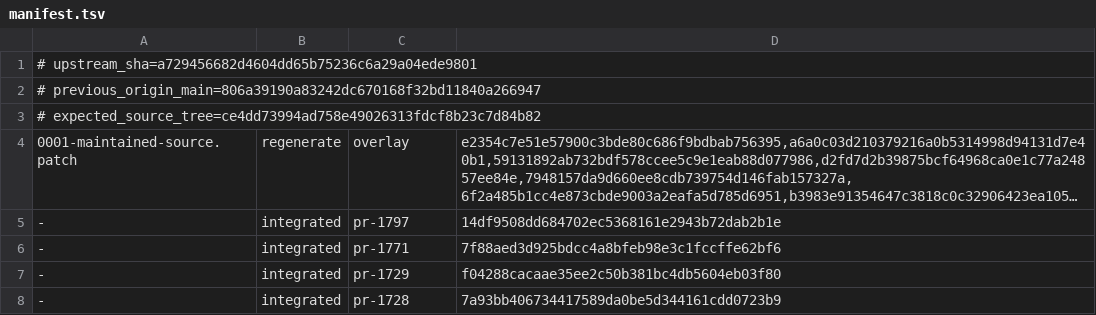
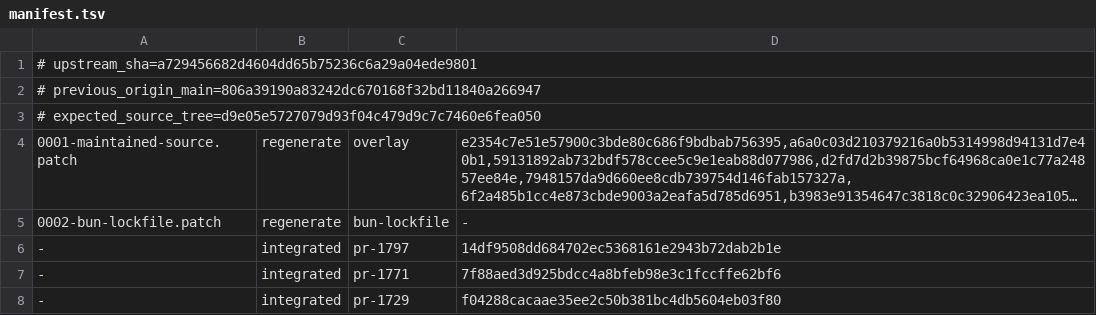
Before and after one commit to swear01/hapi, a TSV file: tools/maintenance/releases/v0.29.1.1/manifest.tsv, drawn as a sheet; only a part is shown; the shorter side is filled out with more unchanged rows; long unchanged cells end in …; the diff names each change by its address in the sheet, - before the commit and + after, or states it on an @@ line.

```diff
--- a/tools/maintenance/releases/v0.29.1.1/manifest.tsv
+++ b/tools/maintenance/releases/v0.29.1.1/manifest.tsv
-A3: # expected_source_tree=ce4dd73994ad758e49026313fdcf8b23c7d84b82
+A3: # expected_source_tree=d9e05e5727079d93f04c479d9c7c7460e6fea050
+row 5: 0002-bun-lockfile.patch | regenerate | bun-lockfile | -
```
Also changed, not shown: 1 other file.
